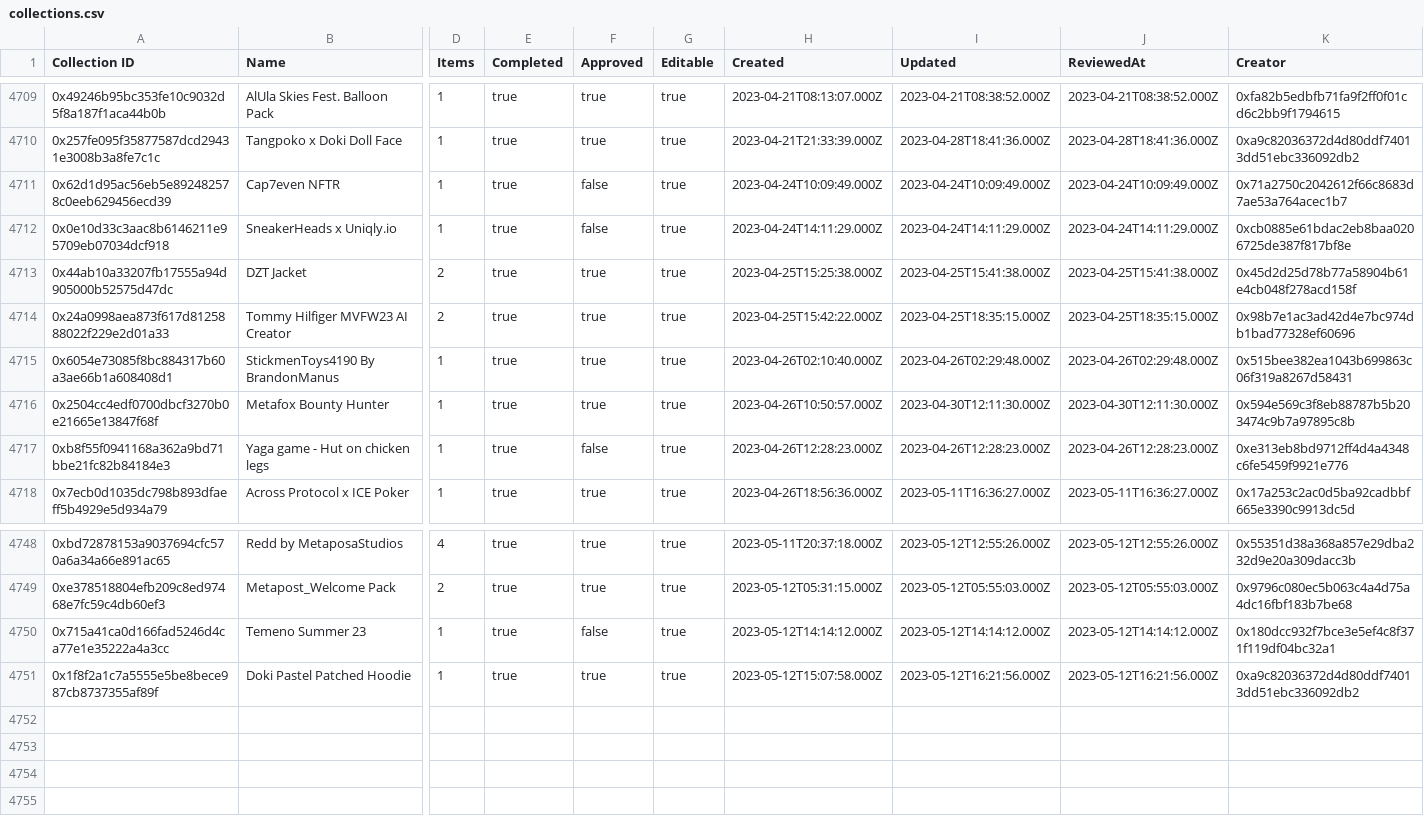
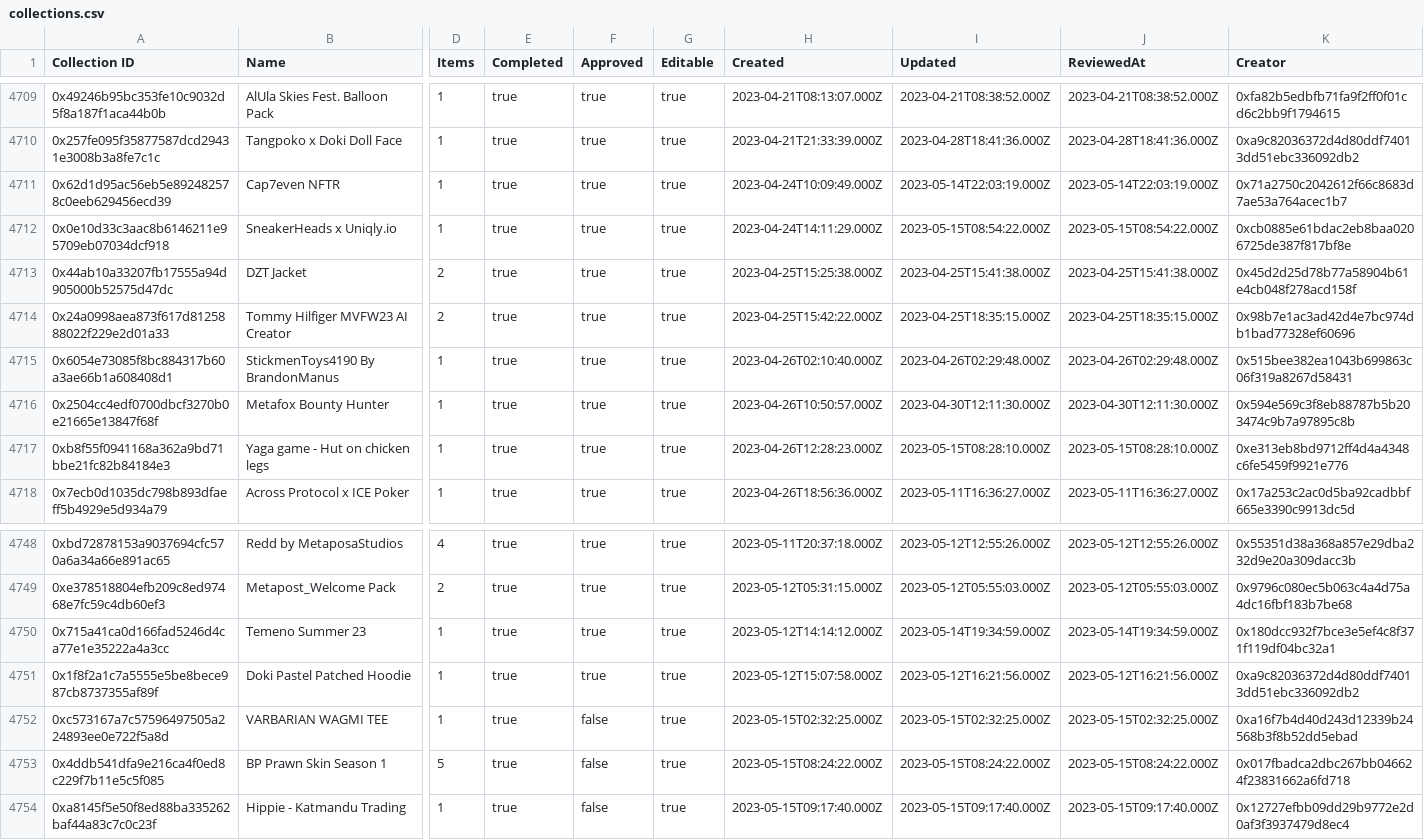
Before and after one commit to 1emu/transparency, a CSV file: collections.csv, drawn as a sheet; only a part is shown, gaps mark what is left out; rows hold the shown columns only; the diff names each change by its address in the sheet, - before the commit and + after, or states it on an @@ line.

```diff
--- a/collections.csv
+++ b/collections.csv
-F4711:F4712 (Approved): false
+F4711:F4712 (Approved): true
-I4711 (Updated): 2023-04-24T10:09:49.000Z
+I4711 (Updated): 2023-05-14T22:03:19.000Z
-J4711 (ReviewedAt): 2023-04-24T10:09:49.000Z
+J4711 (ReviewedAt): 2023-05-14T22:03:19.000Z
-I4712 (Updated): 2023-04-24T14:11:29.000Z
+I4712 (Updated): 2023-05-15T08:54:22.000Z
-J4712 (ReviewedAt): 2023-04-24T14:11:29.000Z
+J4712 (ReviewedAt): 2023-05-15T08:54:22.000Z
-F4717 (Approved): false
+F4717 (Approved): true
-I4717 (Updated): 2023-04-26T12:28:23.000Z
+I4717 (Updated): 2023-05-15T08:28:10.000Z
-J4717 (ReviewedAt): 2023-04-26T12:28:23.000Z
+J4717 (ReviewedAt): 2023-05-15T08:28:10.000Z
-F4750 (Approved): false
+F4750 (Approved): true
-I4750 (Updated): 2023-05-12T14:14:12.000Z
+I4750 (Updated): 2023-05-14T19:34:59.000Z
-J4750 (ReviewedAt): 2023-05-12T14:14:12.000Z
+J4750 (ReviewedAt): 2023-05-14T19:34:59.000Z
+row 4752: 0xc573167a7c57596497505a224893ee0e722f5a8d | VARBARIAN WAGMI TEE | 1 | true | false | true | 2023-05-15T02:32:25.000Z | 2023-05-15T02:32:25.000Z | 2023-05-15T02:32:25.000Z | 0xa16f7b4d40d243d12339b24568b3f8b52dd5ebad
+row 4753: 0x4ddb541dfa9e216ca4f0ed8c229f7b11e5c5f085 | BP Prawn Skin Season 1 | 5 | true | false | true | 2023-05-15T08:24:22.000Z | 2023-05-15T08:24:22.000Z | 2023-05-15T08:24:22.000Z | 0x017fbadca2dbc267bb046624f23831662a6fd718
+row 4754: 0xa8145f5e50f8ed88ba335262baf44a83c7c0c23f | Hippie - Katmandu Trading | 1 | true | false | true | 2023-05-15T09:17:40.000Z | 2023-05-15T09:17:40.000Z | 2023-05-15T09:17:40.000Z | 0x12727efbb09dd29b9772e2d0af3f3937479d8ec4
```
Also changed, not shown: balances.csv, grants.csv, 16 other files.
